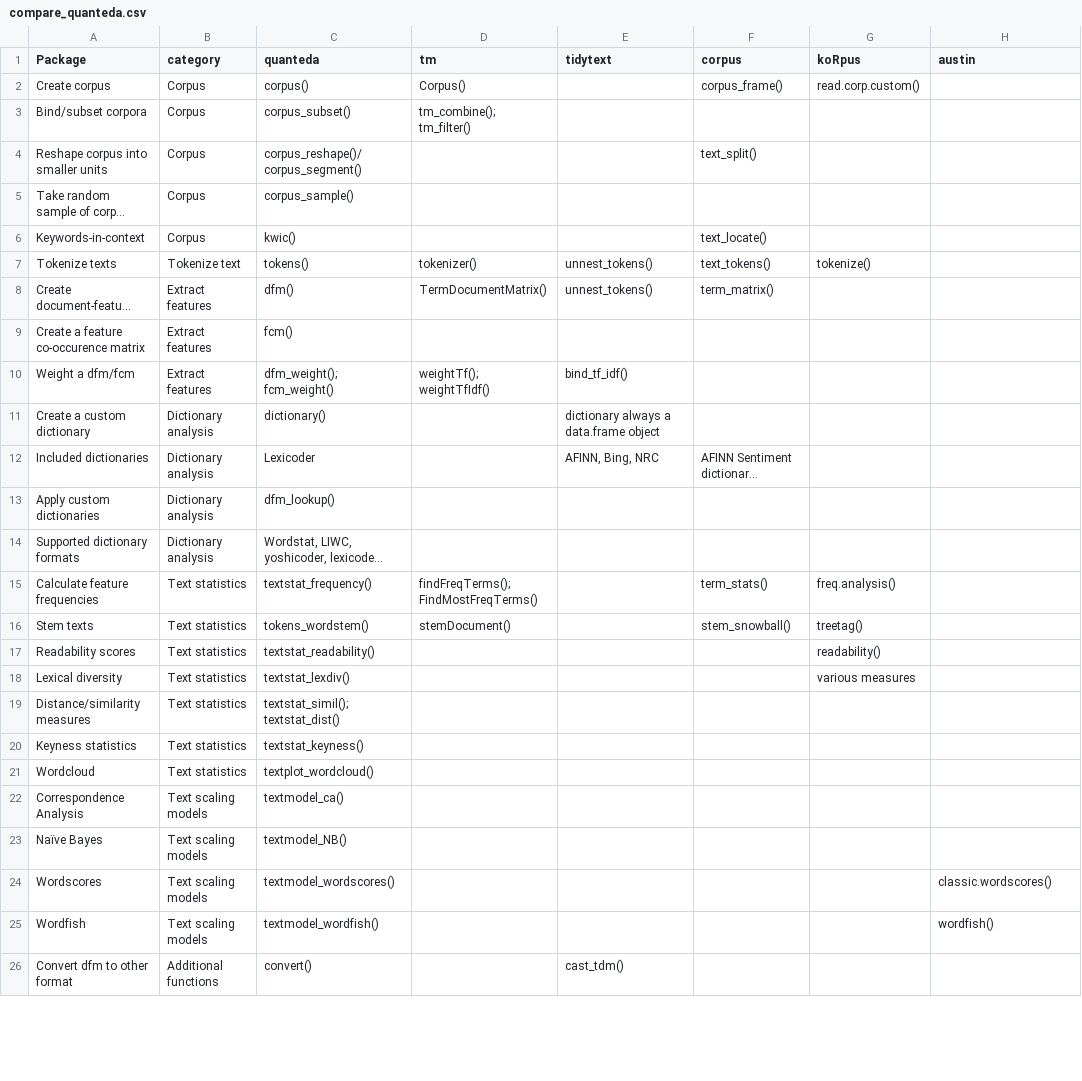
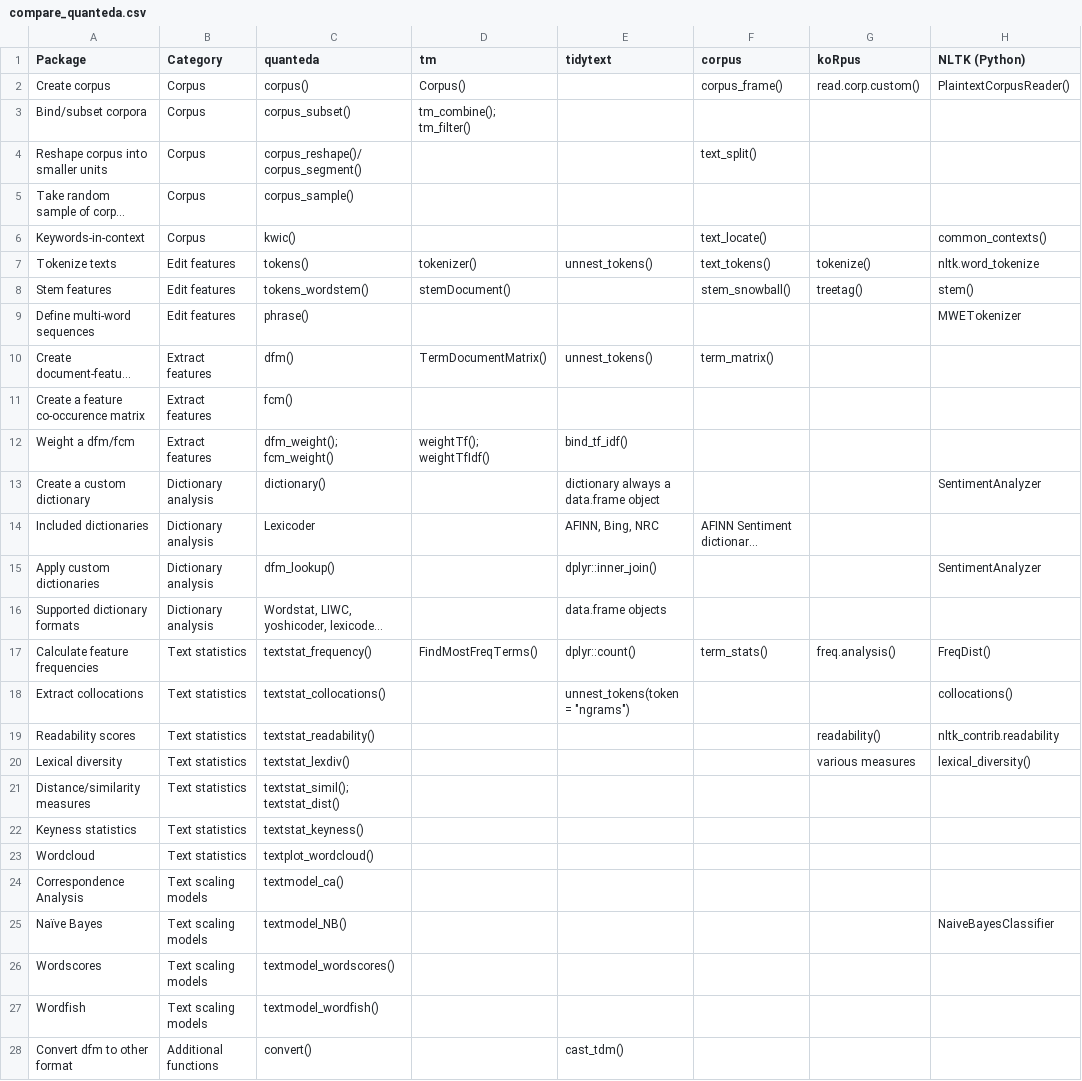
Before and after one commit to troussema/table-compare-quanteda, a CSV file: compare_quanteda.csv, drawn as a sheet; only a part is shown; long unchanged cells end in …; removed rows and columns are numbered as before the commit, all else as after; ↵ is a line break in a cell; the diff covers the shown part only; the diff names each change by its address in the sheet, - before the commit and + after, or states it on an @@ line.

Commit message:
Update table after feedback by Ken and Kohei

```diff
--- a/compare_quanteda.csv
+++ b/compare_quanteda.csv
-B1: category
+B1: Category
-H1: austin
+H1: NLTK (Python)
-H2 (NLTK (Python)): (empty)
+H2 (NLTK (Python)): PlaintextCorpusReader()
-H6 (NLTK (Python)): (empty)
+H6 (NLTK (Python)): common_contexts()
-B7 (Category): Tokenize text
+B7 (Category): Edit features
-H7 (NLTK (Python)): (empty)
+H7 (NLTK (Python)): nltk.word_tokenize
+row 8: Stem features | Edit features | tokens_wordstem() | stemDocument() |  | stem_snowball() | treetag() | stem()
+row 9: Define multi-word sequences | Edit features | phrase() |  |  |  |  | MWETokenizer
-H13 (NLTK (Python)): (empty)
+H13 (NLTK (Python)): SentimentAnalyzer
-E15 (tidytext): (empty)
+E15 (tidytext): dplyr::inner_join()
-H15 (NLTK (Python)): (empty)
+H15 (NLTK (Python)): SentimentAnalyzer
-E16 (tidytext): (empty)
+E16 (tidytext): data.frame objects
-D17 (tm): findFreqTerms(); ↵ FindMostFreqTerms()
+D17 (tm): FindMostFreqTerms()
-E17 (tidytext): (empty)
+E17 (tidytext): dplyr::count()
-H17 (NLTK (Python)): (empty)
+H17 (NLTK (Python)): FreqDist()
-row 16: Stem texts | Text statistics | tokens_wordstem() | stemDocument() |  | stem_snowball() | treetag()
+row 18: Extract collocations | Text statistics | textstat_collocations() |  | unnest_tokens(token = "ngrams") |  |  | collocations()
-H19 (NLTK (Python)): (empty)
+H19 (NLTK (Python)): nltk_contrib.readability
-H20 (NLTK (Python)): (empty)
+H20 (NLTK (Python)): lexical_diversity()
-H25 (NLTK (Python)): (empty)
+H25 (NLTK (Python)): NaiveBayesClassifier
-H26 (NLTK (Python)): classic.wordscores()
+H26 (NLTK (Python)): (empty)
-H27 (NLTK (Python)): wordfish()
+H27 (NLTK (Python)): (empty)
```
Also changed, not shown: 3 edited cells elsewhere in this file.
